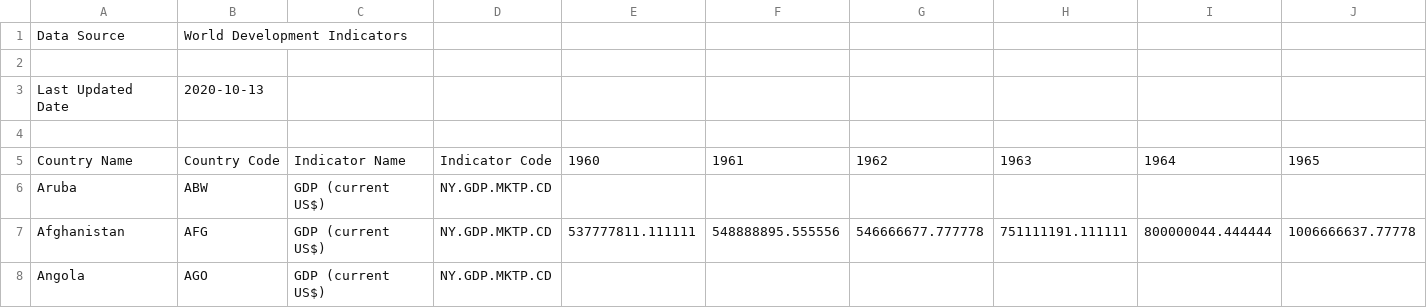
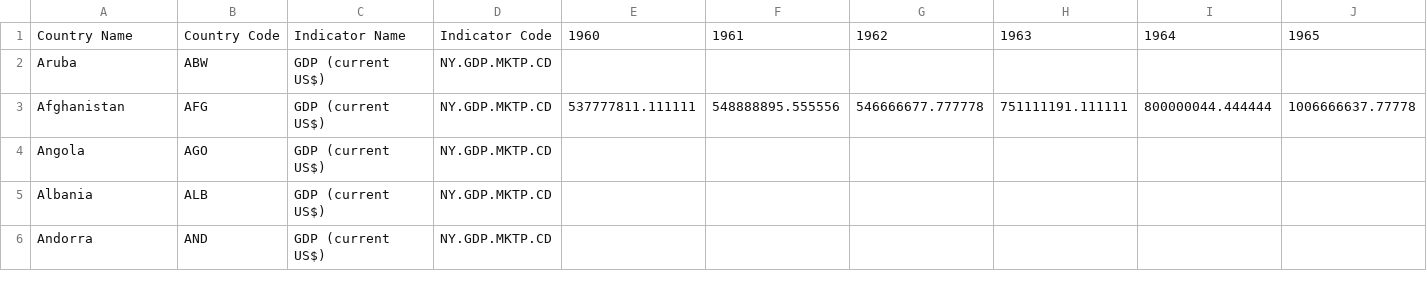
Before and after one commit to JulianStone5/Gamma_Covid, a CSV file: data/gdp_countries.csv, drawn as a sheet; only a part is shown; the shorter side is filled out with more unchanged rows; rows hold the shown columns only; the diff names each change by its address in the sheet, - before the commit and + after, or states it on an @@ line.

Commit message:
renamed file and tidied data

```diff
--- a/data/gdp_countries.csv
+++ b/data/gdp_countries.csv
-row 1: Data Source | World Development Indicators
-row 2: (empty)
-row 3: Last Updated Date | 2020-10-13
-row 4: (empty)
```
Also changed, not shown: 3 other files.
